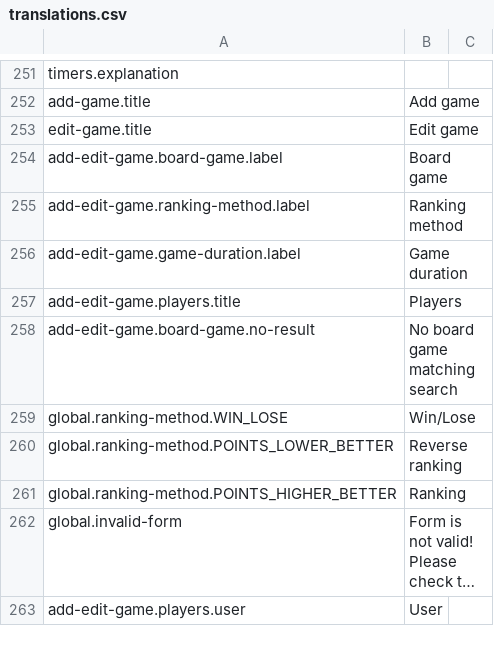
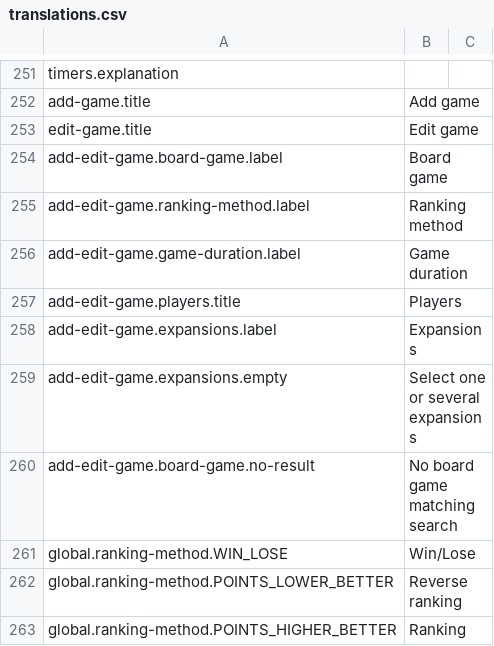
Before and after one commit to BGWE/BoardgameWE-UI, a CSV file: boardgame-ui/src/locales/translations.csv, drawn as a sheet; only a part is shown, gaps mark what is left out; the shorter side is filled out with more unchanged rows; long unchanged cells end in ….

Commit message:
add multiselect in AddEditGame

```diff
--- a/boardgame-ui/src/locales/translations.csv
+++ b/boardgame-ui/src/locales/translations.csv
@@ -257,2 +257,4 @@ add-edit-game.game-duration.label,Game duration,
 add-edit-game.players.title,Players,
+add-edit-game.expansions.label,Expansions,
+add-edit-game.expansions.empty,Select one or several expansions,
 add-edit-game.board-game.no-result,No board game matching search,
```
Also changed, not shown: 4 other files.
